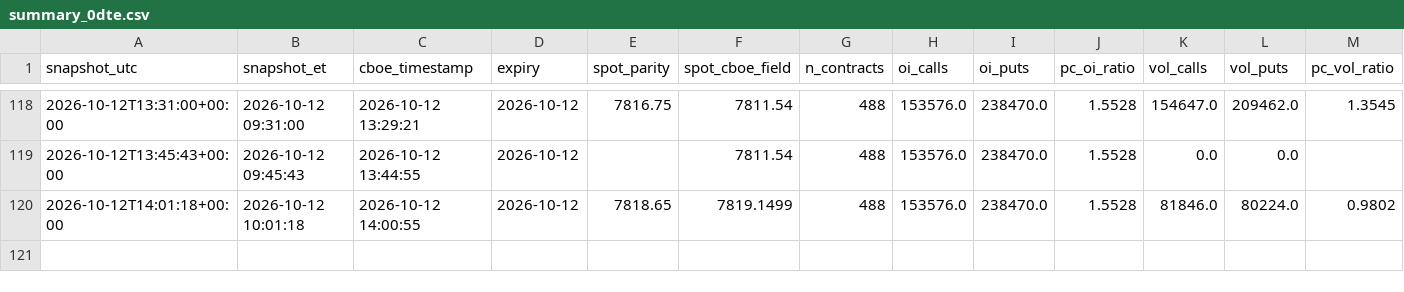
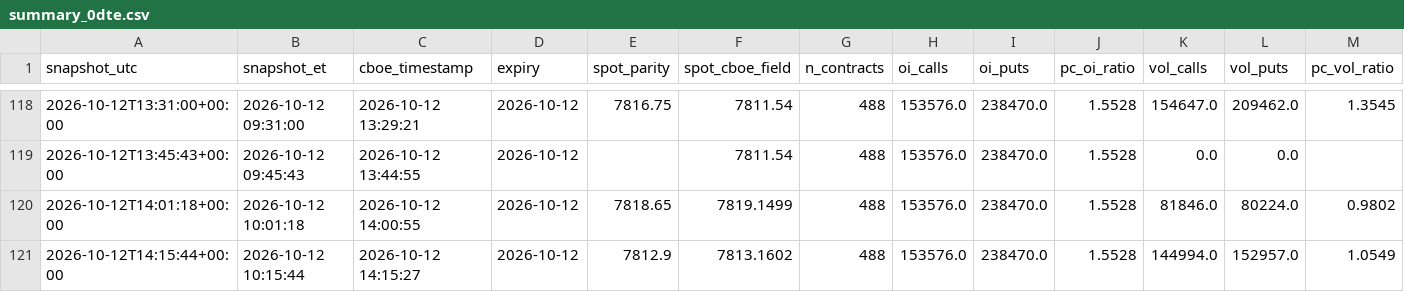
Before and after one commit to stocastico1993/spx-0dte-tracker, a CSV file: data/summary_0dte.csv, drawn as a sheet; only a part is shown, gaps mark what is left out; rows hold the shown columns only; the diff names each change by its address in the sheet, - before the commit and + after, or states it on an @@ line.

```diff
--- a/data/summary_0dte.csv
+++ b/data/summary_0dte.csv
+row 121: 2026-10-12T14:15:44+00:00 | 2026-10-12 10:15:44 | 2026-10-12 14:15:27 | 2026-10-12 | 7812.9 | 7813.1602 | 488 | 153576.0 | 238470.0 | 1.5528 | 144994.0 | 152957.0 | 1.0549
```
Also changed, not shown: 1 other file.
